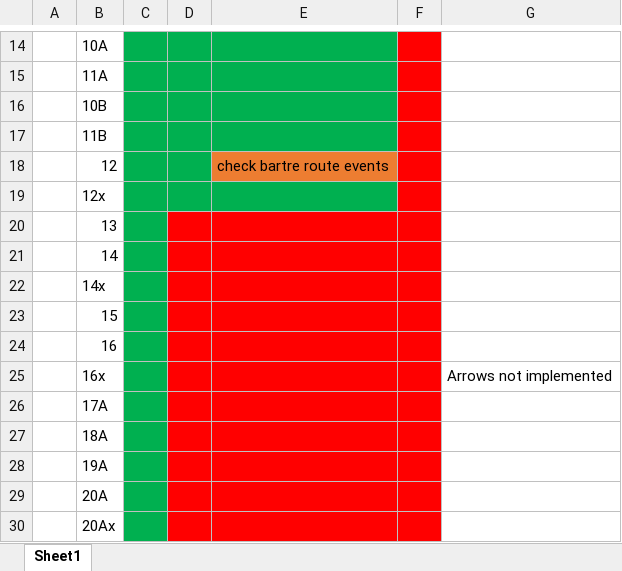
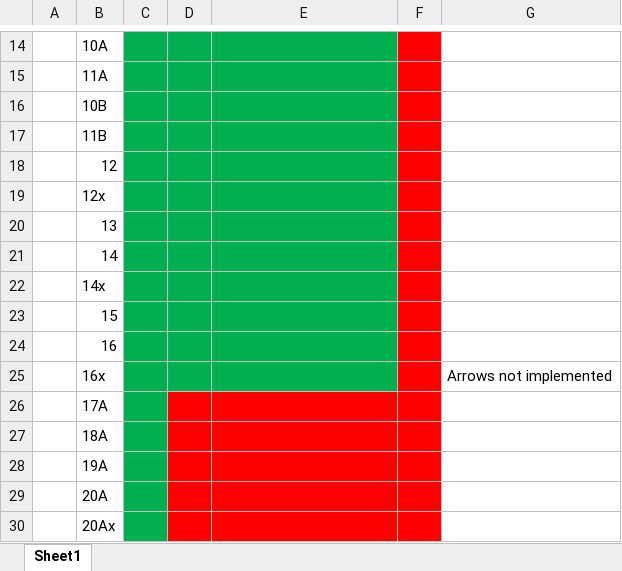
Before and after one commit to Gofer2x/FE6-in-FE8-Buildfile, an Excel workbook: Chapter progress.xlsx, sheet Sheet1, drawn as a sheet; only a part is shown, gaps mark what is left out; values as stored, in another font and other column widths than the file's, no borders; the diff names each change by its address in the sheet, - before the commit and + after, or states it on an @@ line.

Commit message:
fix progress

```diff
--- a/Chapter progress.xlsx (sheet Sheet1)
+++ b/Chapter progress.xlsx (sheet Sheet1)
-E18: check bartre route events
+E18: (empty)
-E18 fill: #ED7D31
+E18 fill: #00B050
-D20:E25 fill: #FF0000
+D20:E25 fill: #00B050
```
Also changed, not shown: 1 other file.
